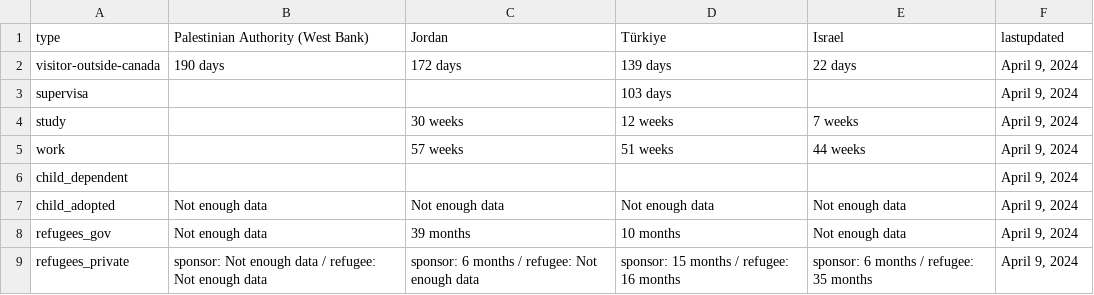
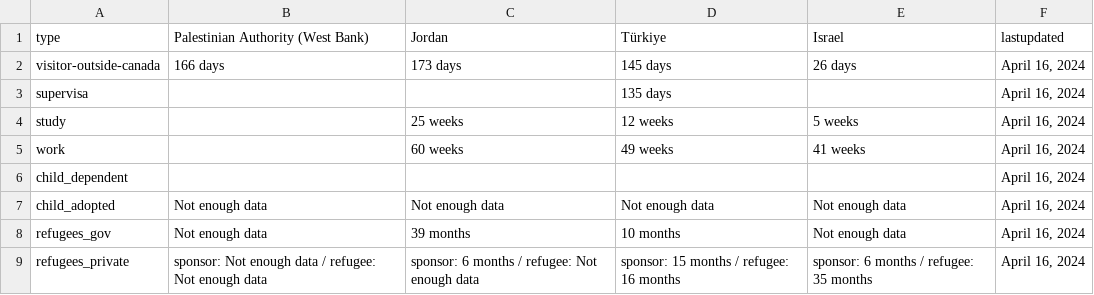
Before and after one commit to suhaibmujahid/cic-processing-times, a CSV file: formatted-selected-countries-data-ptime-en.csv, drawn as a sheet.

Commit message:
Flat: latest data (2024-04-17T00:21:43.760Z) {   "date": "2024-04-17T00:21:43.760Z",   "files": [     {       "name": "data-ptime-en.csv",       "deltaBytes": 250,       "source": "https://www.canada.ca/content/dam/ircc/documents/json/data-ptime-en.json"     },     {       "name": "data-ptime-en.json",       "deltaBytes": 250,       "source": "https://www.canada.ca/content/dam/ircc/documents/json/data-ptime-en.json"     },     {       "name": "formatted-data-ptime-en.csv",       "deltaBytes": -86,       "source": "https://www.canada.ca/content/dam/ircc/documents/json/data-ptime-en.json"     },     {       "name": "formatted-selected-countries-data-ptime-en.csv",       "deltaBytes": 8,       "source": "https://www.canada.ca/content/dam/ircc/documents/json/data-ptime-en.json"     },     {       "name": "data-ptime-non-country-en.csv",       "deltaBytes": 2,       "source": "https://www.canada.ca/content/dam/ircc/documents/json/data-ptime-non-country-en.json"     },     {       "name": "data-ptime-non-country-en.json",       "deltaBytes": 1,       "source": "https://www.canada.ca/content/dam/ircc/documents/json/data-ptime-non-country-en.json"     }   ] }

```diff
--- a/formatted-selected-countries-data-ptime-en.csv
+++ b/formatted-selected-countries-data-ptime-en.csv
@@ -1,9 +1,9 @@
 type,Palestinian Authority (West Bank),Jordan,Türkiye,Israel,lastupdated
-visitor-outside-canada,190 days,172 days,139 days,22 days,"April 9, 2024"
-supervisa,,,103 days,,"April 9, 2024"
-study,,30 weeks,12 weeks,7 weeks,"April 9, 2024"
-work,,57 weeks,51 weeks,44 weeks,"April 9, 2024"
-child_dependent,,,,,"April 9, 2024"
-child_adopted,Not enough data,Not enough data,Not enough data,Not enough data,"April 9, 2024"
-refugees_gov,Not enough data,39 months,10 months,Not enough data,"April 9, 2024"
-refugees_private,sponsor: Not enough data / refugee: Not enough data,sponsor: 6 months / refugee: Not enough data,sponsor: 15 months / refugee: 16 months,sponsor: 6 months / refugee: 35 months,"April 9, 2024"
+visitor-outside-canada,166 days,173 days,145 days,26 days,"April 16, 2024"
+supervisa,,,135 days,,"April 16, 2024"
+study,,25 weeks,12 weeks,5 weeks,"April 16, 2024"
+work,,60 weeks,49 weeks,41 weeks,"April 16, 2024"
+child_dependent,,,,,"April 16, 2024"
+child_adopted,Not enough data,Not enough data,Not enough data,Not enough data,"April 16, 2024"
+refugees_gov,Not enough data,39 months,10 months,Not enough data,"April 16, 2024"
+refugees_private,sponsor: Not enough data / refugee: Not enough data,sponsor: 6 months / refugee: Not enough data,sponsor: 15 months / refugee: 16 months,sponsor: 6 months / refugee: 35 months,"April 16, 2024"
```
Also changed, not shown: data-ptime-en.csv, data-ptime-non-country-en.csv, 3 other files.
